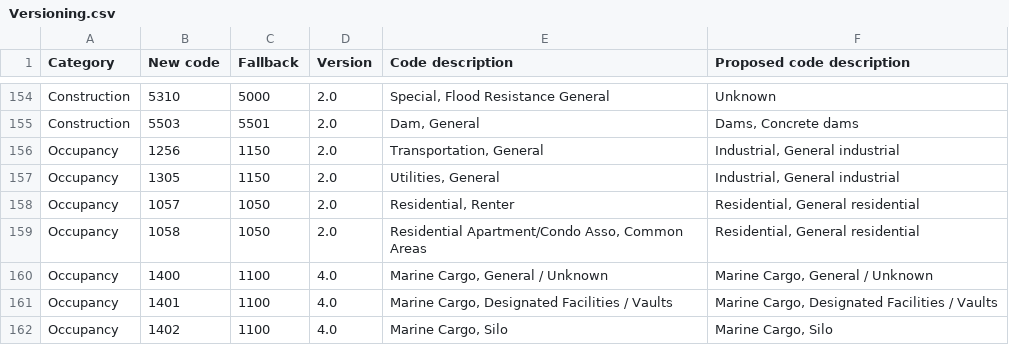
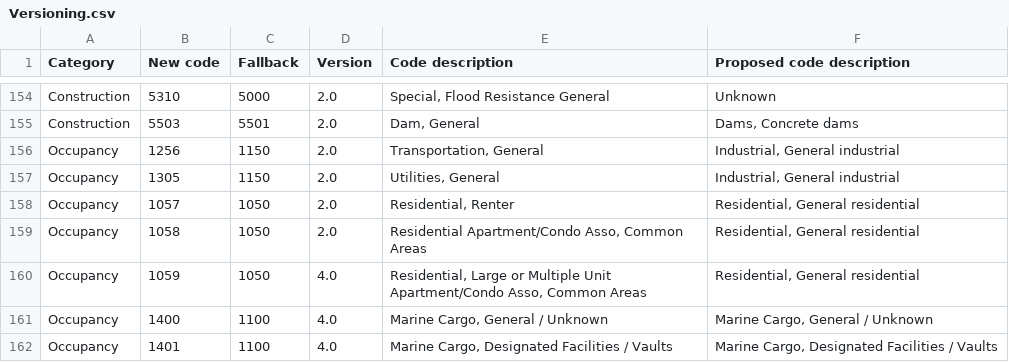
Before and after one commit to OasisLMF/ODS_OpenExposureData, a CSV file: OpenExposureData/Versioning.csv, drawn as a sheet; only a part is shown, gaps mark what is left out; the shorter side is filled out with more unchanged rows; the diff names each change by its address in the sheet, - before the commit and + after, or states it on an @@ line.

```diff
--- a/OpenExposureData/Versioning.csv
+++ b/OpenExposureData/Versioning.csv
+row 160: Occupancy | 1059 | 1050 | 4.0 | Residential, Large or Multiple Unit Apartment/Condo Asso, Common Areas | Residential, General residential
```
Also changed, not shown: OpenExposureData/OccupancyValues.csv.
